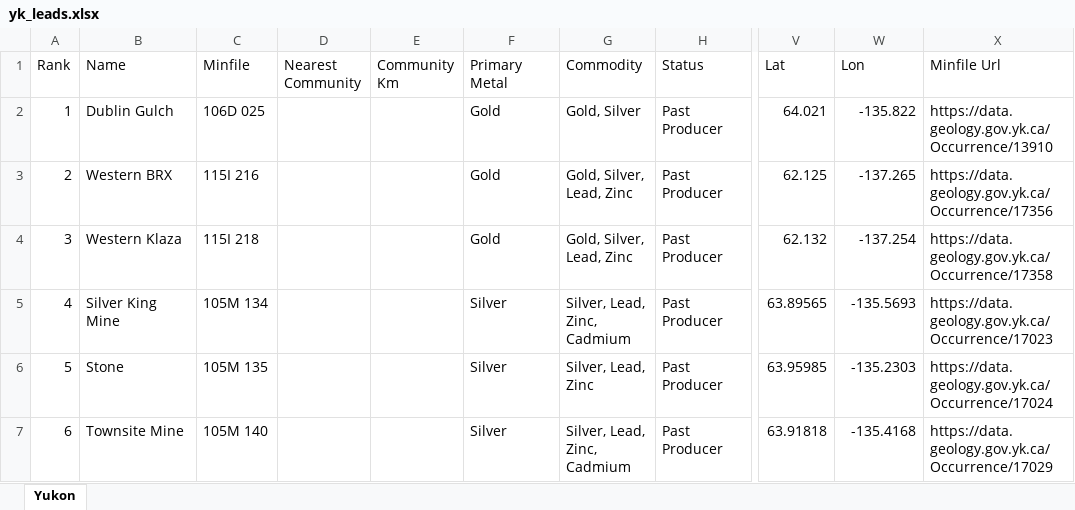
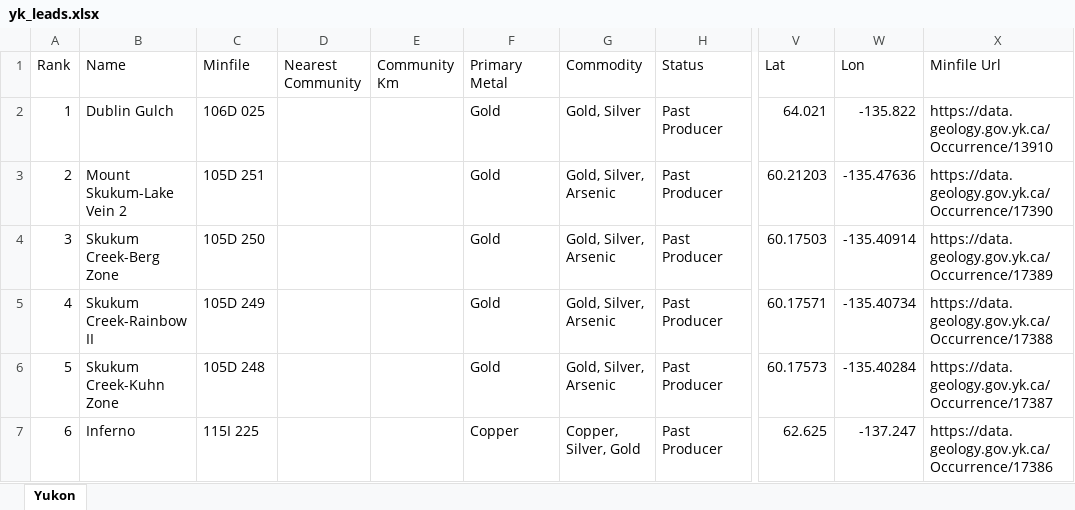
Before and after one commit to jaydeepdive/closeology, an Excel workbook: site/yk_leads.xlsx, sheet Yukon, drawn as a sheet; only a part is shown, gaps mark what is left out; values as stored, in another font and other column widths than the file's, no borders; the diff covers the shown part only; the diff names each change by its address in the sheet, - before the commit and + after, or states it on an @@ line.

```diff
--- a/site/yk_leads.xlsx (sheet Yukon)
+++ b/site/yk_leads.xlsx (sheet Yukon)
-B3 (Name): Western BRX
+B3 (Name): Mount Skukum-Lake Vein 2
-C3 (Minfile): 115I 216
+C3 (Minfile): 105D 251
-G3:G4 (Commodity): Gold, Silver, Lead, Zinc
+G3:G4 (Commodity): Gold, Silver, Arsenic
-V3 (Lat): 62.125
+V3 (Lat): 60.21203
-W3 (Lon): -137.265
+W3 (Lon): -135.47636
-X3 (Minfile Url): https://data.geology.gov.yk.ca/Occurrence/17356
+X3 (Minfile Url): https://data.geology.gov.yk.ca/Occurrence/17390
-B4 (Name): Western Klaza
+B4 (Name): Skukum Creek-Berg Zone
-C4 (Minfile): 115I 218
+C4 (Minfile): 105D 250
-V4 (Lat): 62.132
+V4 (Lat): 60.17503
-W4 (Lon): -137.254
+W4 (Lon): -135.40914
-X4 (Minfile Url): https://data.geology.gov.yk.ca/Occurrence/17358
+X4 (Minfile Url): https://data.geology.gov.yk.ca/Occurrence/17389
-B5 (Name): Silver King Mine
+B5 (Name): Skukum Creek-Rainbow II
-C5 (Minfile): 105M 134
+C5 (Minfile): 105D 249
-F5:F6 (Primary Metal): Silver
+F5:F6 (Primary Metal): Gold
-G5 (Commodity): Silver, Lead, Zinc, Cadmium
+G5 (Commodity): Gold, Silver, Arsenic
-V5 (Lat): 63.89565
+V5 (Lat): 60.17571
-W5 (Lon): -135.5693
+W5 (Lon): -135.40734
-X5 (Minfile Url): https://data.geology.gov.yk.ca/Occurrence/17023
+X5 (Minfile Url): https://data.geology.gov.yk.ca/Occurrence/17388
-B6 (Name): Stone
+B6 (Name): Skukum Creek-Kuhn Zone
-C6 (Minfile): 105M 135
+C6 (Minfile): 105D 248
-G6 (Commodity): Silver, Lead, Zinc
+G6 (Commodity): Gold, Silver, Arsenic
-V6 (Lat): 63.95985
+V6 (Lat): 60.17573
-W6 (Lon): -135.2303
+W6 (Lon): -135.40284
-X6 (Minfile Url): https://data.geology.gov.yk.ca/Occurrence/17024
+X6 (Minfile Url): https://data.geology.gov.yk.ca/Occurrence/17387
-B7 (Name): Townsite Mine
+B7 (Name): Inferno
-C7 (Minfile): 105M 140
+C7 (Minfile): 115I 225
-F7 (Primary Metal): Silver
+F7 (Primary Metal): Copper
-G7 (Commodity): Silver, Lead, Zinc, Cadmium
+G7 (Commodity): Copper, Silver, Gold
-V7 (Lat): 63.91818
+V7 (Lat): 62.625
-W7 (Lon): -135.4168
+W7 (Lon): -137.247
-X7 (Minfile Url): https://data.geology.gov.yk.ca/Occurrence/17029
+X7 (Minfile Url): https://data.geology.gov.yk.ca/Occurrence/17386
```
Also changed, not shown: 1002 edited cells elsewhere in this sheet, site/bc_leads.xlsx, site/ns_leads.xlsx, 26 other files.
